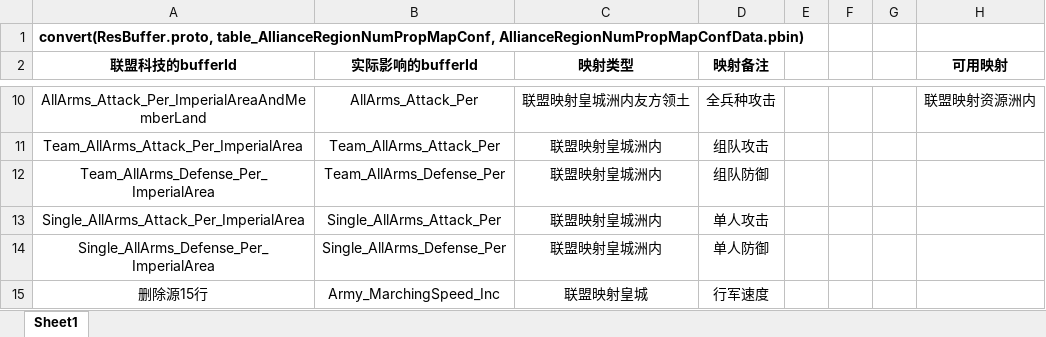
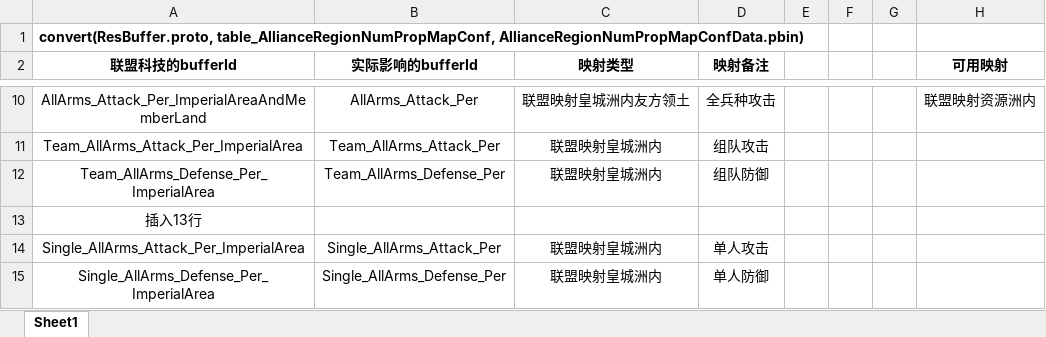
Before and after one commit to xzgone417/we-compare, an Excel workbook: t22.xlsx, sheet Sheet1, drawn as a sheet; only a part is shown, gaps mark what is left out; the shorter side is filled out with more unchanged rows; values as stored, in another font and other column widths than the file's, no borders; conditional formats not drawn; the diff names each change by its address in the sheet, - before the commit and + after, or states it on an @@ line.

```diff
--- a/t22.xlsx (sheet Sheet1)
+++ b/t22.xlsx (sheet Sheet1)
+row 13: 插入13行
```
Also changed, not shown: 1 other file.
